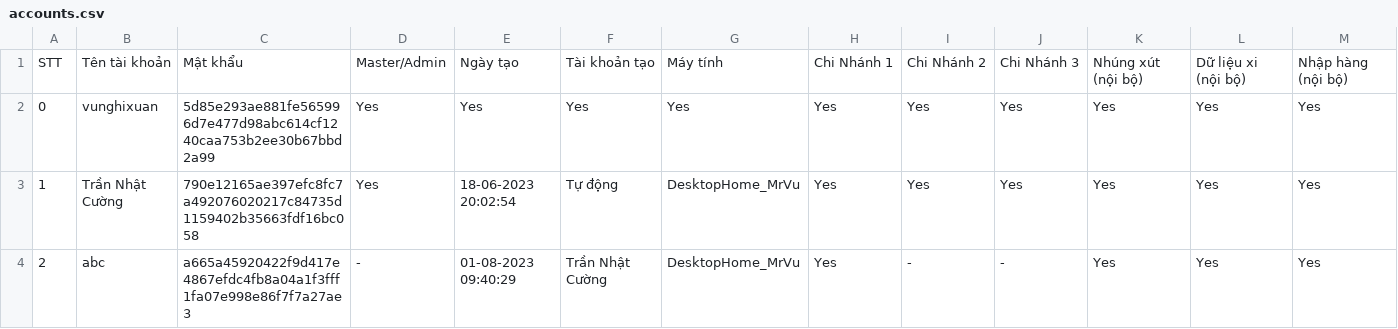
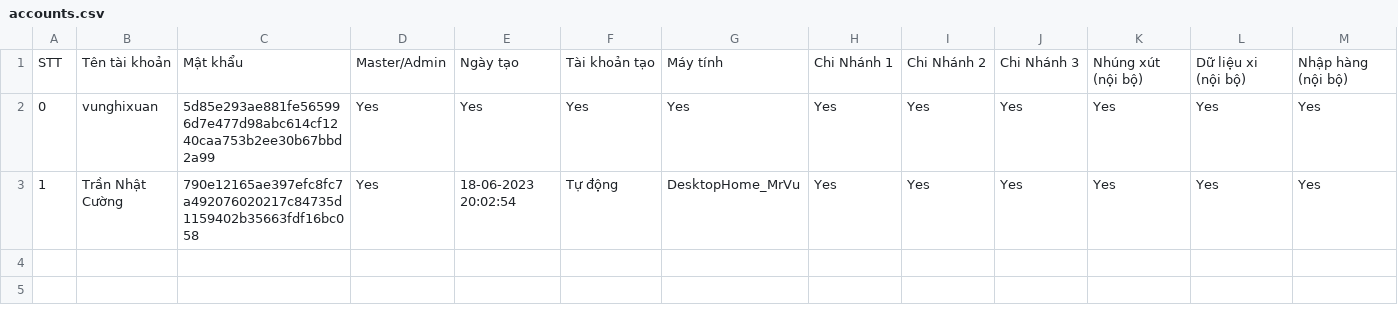
Before and after one commit to goldappversion3/HiepThanh_Data, a CSV file: source/accounts/accounts.csv, drawn as a sheet; only a part is shown; rows hold the shown columns only; the diff names each change by its address in the sheet, - before the commit and + after, or states it on an @@ line.

Commit message:
Update file

```diff
--- a/source/accounts/accounts.csv
+++ b/source/accounts/accounts.csv
-row 4: 2 | abc | a665a45920422f9d417e4867efdc4fb8a04a1f3fff1fa07e998e86f7f7a27ae3 | - | 01-08-2023 09:40:29 | Trần Nhật Cường | DesktopHome_MrVu | Yes | - | - | Yes | Yes | Yes
```
